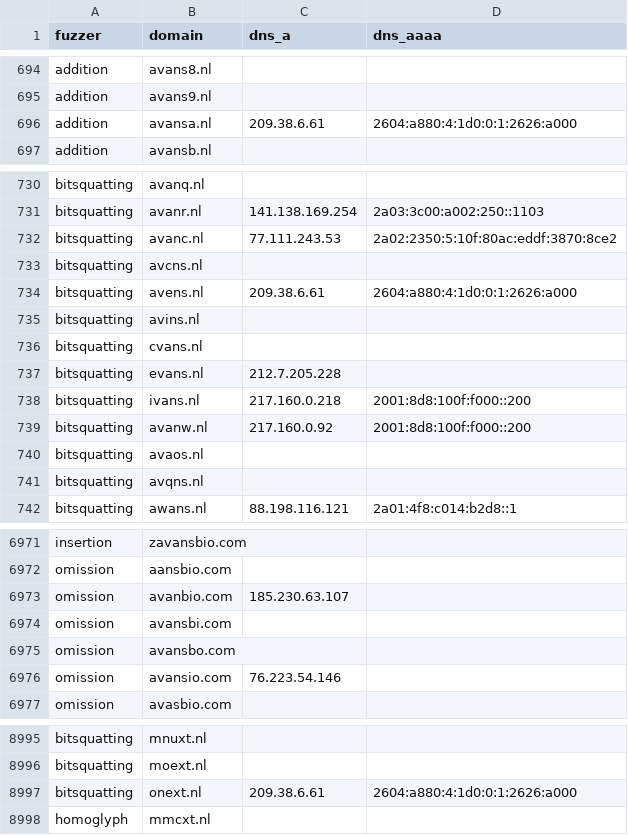
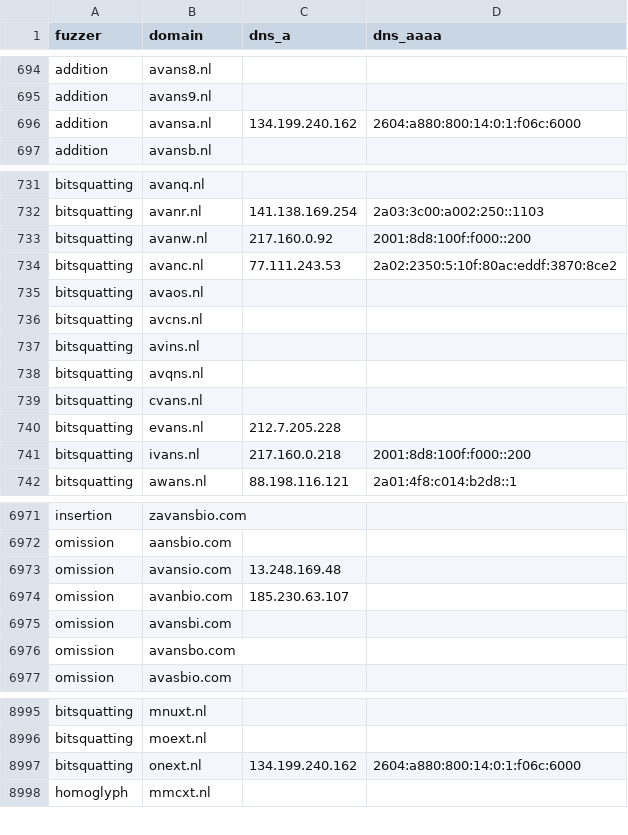
Before and after one commit to kqlen/Lists, a CSV file: DNSTWIST/data/dnstwist_all.csv, drawn as a sheet; only a part is shown, gaps mark what is left out; the diff covers the shown part only.

```diff
--- a/DNSTWIST/data/dnstwist_all.csv
+++ b/DNSTWIST/data/dnstwist_all.csv
@@ -695,3 +695,3 @@ addition,avans8.nl,,
 addition,avans9.nl,,
-addition,avansa.nl,209.38.6.61,2604:a880:4:1d0:0:1:2626:a000
+addition,avansa.nl,134.199.240.162,2604:a880:800:14:0:1:f06c:6000
 addition,avansb.nl,,
@@ -731,6 +732,8 @@ bitsquatting,avanq.nl,,
 bitsquatting,avanr.nl,141.138.169.254,2a03:3c00:a002:250::1103
+bitsquatting,avanw.nl,217.160.0.92,2001:8d8:100f:f000::200
 bitsquatting,avanc.nl,77.111.243.53,2a02:2350:5:10f:80ac:eddf:3870:8ce2
+bitsquatting,avaos.nl,,
 bitsquatting,avcns.nl,,
-bitsquatting,avens.nl,209.38.6.61,2604:a880:4:1d0:0:1:2626:a000
 bitsquatting,avins.nl,,
+bitsquatting,avqns.nl,,
 bitsquatting,cvans.nl,,
@@ -738,5 +741,2 @@ bitsquatting,evans.nl,212.7.205.228,
 bitsquatting,ivans.nl,217.160.0.218,2001:8d8:100f:f000::200
-bitsquatting,avanw.nl,217.160.0.92,2001:8d8:100f:f000::200
-bitsquatting,avaos.nl,,
-bitsquatting,avqns.nl,,
 bitsquatting,awans.nl,88.198.116.121,2a01:4f8:c014:b2d8::1
@@ -6972,2 +6972,3 @@ insertion,zavansbio.com,,
 omission,aansbio.com,,
+omission,avansio.com,13.248.169.48,
 omission,avanbio.com,185.230.63.107,
@@ -6975,3 +6976,2 @@ omission,avansbi.com,,
 omission,avansbo.com,,
-omission,avansio.com,76.223.54.146,
 omission,avasbio.com,,
@@ -8996,3 +8996,3 @@ bitsquatting,mnuxt.nl,,
 bitsquatting,moext.nl,,
-bitsquatting,onext.nl,209.38.6.61,2604:a880:4:1d0:0:1:2626:a000
+bitsquatting,onext.nl,134.199.240.162,2604:a880:800:14:0:1:f06c:6000
 homoglyph,mmcxt.nl,,
```
Also changed, not shown: 6 added rows, 5 removed rows, 12 moved rows and 5 edited cells elsewhere in this file.
